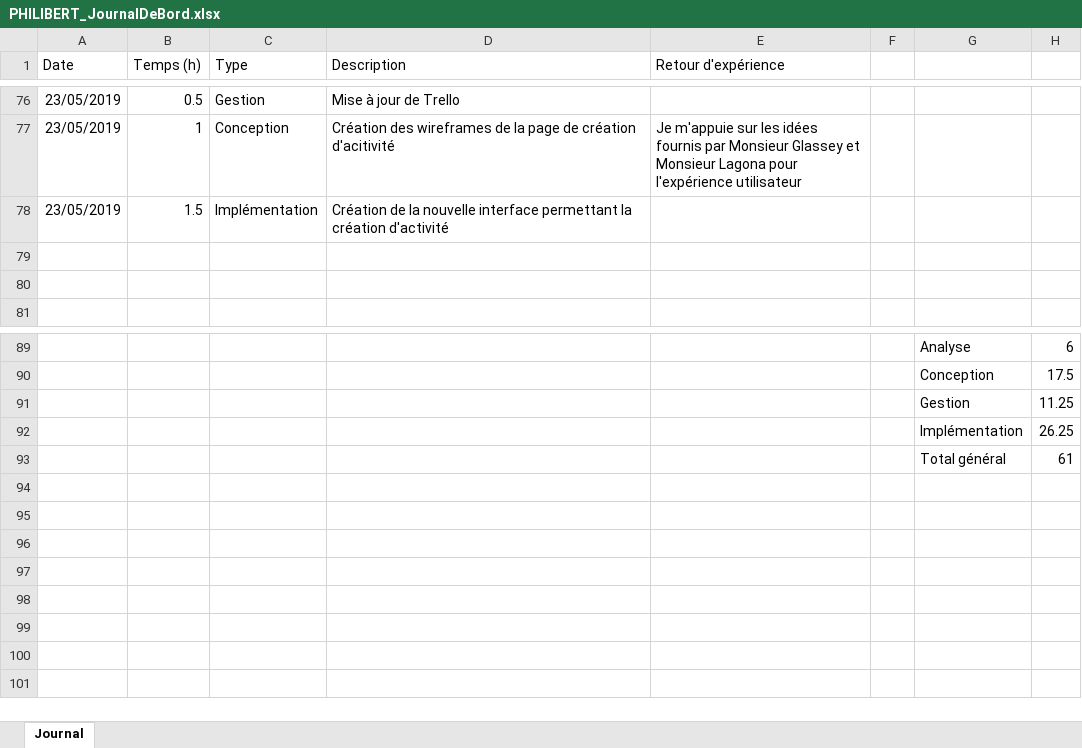
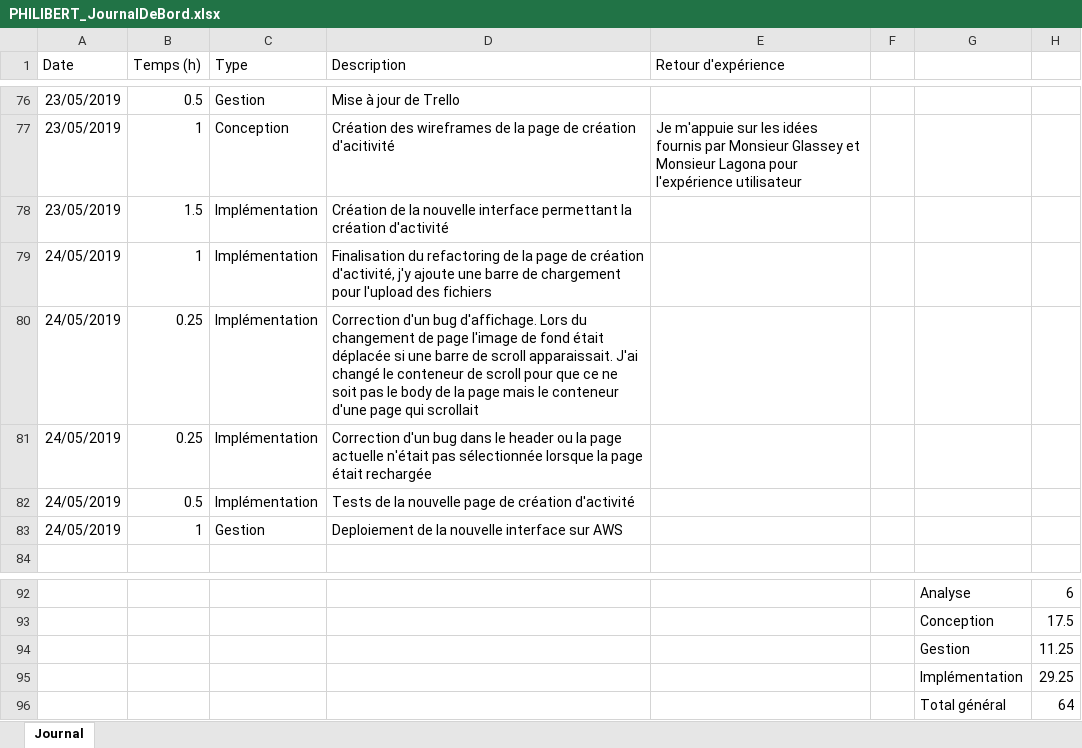
Before and after one commit to AlexandrePhilibertCPNV/TPI_PHILIBERT, an Excel workbook: Documentation/PHILIBERT_JournalDeBord.xlsx, sheet Journal, drawn as a sheet; only a part is shown, gaps mark what is left out; values as stored, in another font and other column widths than the file's, no borders; charts and pictures and table styles not drawn; addresses are those after the commit; the diff names each change by its address in the sheet, - before the commit and + after, or states it on an @@ line.

Commit message:
new ActivityCreation Page is now finished, fixed background displacement when loading a page with scrollbar

```diff
--- a/Documentation/PHILIBERT_JournalDeBord.xlsx (sheet Journal)
+++ b/Documentation/PHILIBERT_JournalDeBord.xlsx (sheet Journal)
-row 79: (empty)
+row 79: 24/05/2019 | 1 | Implémentation | Finalisation du refactoring de la page de création d'activité, j'y ajoute une barre de chargement pour l'upload des fichiers
-row 80: (empty)
+row 80: 24/05/2019 | 0.25 | Implémentation | Correction d'un bug d'affichage. Lors du changement de page l'image de fond était déplacée si une barre de scroll apparaissait. J'ai changé le conteneur de scroll pour que ce ne soit pas le body de la page mais le conteneur d'une page qui scrollait
+row 81: 24/05/2019 | 0.25 | Implémentation | Correction d'un bug dans le header ou la page actuelle n'était pas sélectionnée lorsque la page était rechargée
+row 82: 24/05/2019 | 0.5 | Implémentation | Tests de la nouvelle page de création d'activité
+row 83: 24/05/2019 | 1 | Gestion | Deploiement de la nouvelle interface sur AWS
-H95: 26.25
+H95: 29.25
-H96: 61
+H96: 64
```
Also changed, not shown: charts or pictures, 9 other files.
